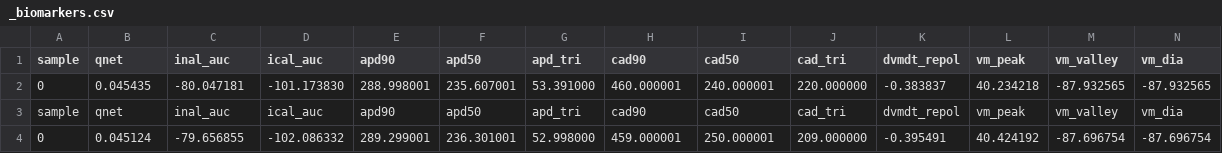
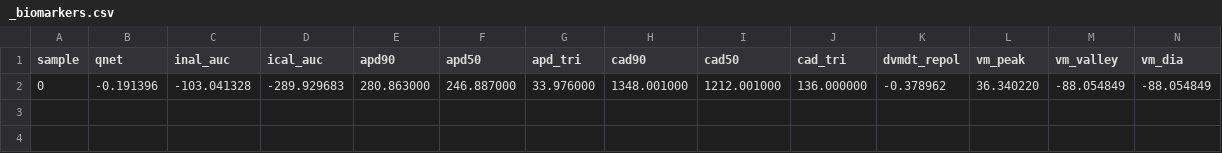
Before and after one commit to kit-cml/tomek_land_gpu-postpro, a CSV file: bin/result/post_control/_biomarkers.csv, drawn as a sheet; only a part is shown; removed rows and columns are numbered as before the commit, all else as after; rows hold the shown columns only; the diff names each change by its address in the sheet, - before the commit and + after, or states it on an @@ line.

Commit message:
add binary to gitignore, update control result

```diff
--- a/bin/result/post_control/_biomarkers.csv
+++ b/bin/result/post_control/_biomarkers.csv
-row 2: 0 | 0.045435 | -80.047181 | -101.173830 | 288.998001 | 235.607001 | 53.391000 | 460.000001 | 240.000001 | 220.000000 | -0.383837 | 40.234218 | -87.932565 | -87.932565
-row 3: sample | qnet | inal_auc | ical_auc | apd90 | apd50 | apd_tri | cad90 | cad50 | cad_tri | dvmdt_repol | vm_peak | vm_valley | vm_dia
-row 4: 0 | 0.045124 | -79.656855 | -102.086332 | 289.299001 | 236.301001 | 52.998000 | 459.000001 | 250.000001 | 209.000000 | -0.395491 | 40.424192 | -87.696754 | -87.696754
+row 2: 0 | -0.191396 | -103.041328 | -289.929683 | 280.863000 | 246.887000 | 33.976000 | 1348.001000 | 1212.001000 | 136.000000 | -0.378962 | 36.340220 | -88.054849 | -88.054849
```
Also changed, not shown: 2 other files.
